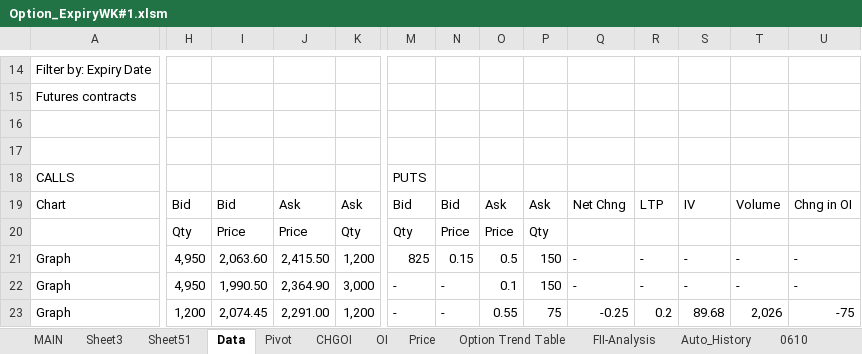
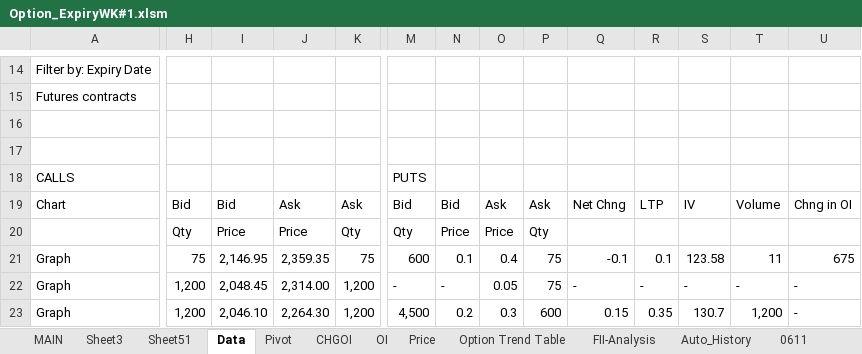
Before and after one commit to jaideep101/StocksExcels, an Excel workbook: Option_ExpiryWK#1.xlsm, sheet Data, drawn as a sheet; only a part is shown, gaps mark what is left out; values as stored, in another font and other column widths than the file's, no borders; the diff covers the shown part only; the diff names each change by its address in the sheet, - before the commit and + after, or states it on an @@ line.

```diff
--- a/Option_ExpiryWK#1.xlsm (sheet Data)
+++ b/Option_ExpiryWK#1.xlsm (sheet Data)
+sheet tab: 0611
-H21: 4,950
+H21: 75
-I21: 2,063.60
+I21: 2,146.95
-J21: 2,415.50
+J21: 2,359.35
-K21: 1,200
+K21: 75
-M21: 825
+M21: 600
-N21: 0.15
+N21: 0.1
-O21: 0.5
+O21: 0.4
-P21:P22: 150
+P21:P22: 75
-Q21: -
+Q21: -0.1
-R21: -
+R21: 0.1
-S21: -
+S21: 123.58
-T21: -
+T21: 11
-U21: -
+U21: 675
-H22: 4,950
+H22: 1,200
-I22: 1,990.50
+I22: 2,048.45
-J22: 2,364.90
+J22: 2,314.00
-K22: 3,000
+K22: 1,200
-O22: 0.1
+O22: 0.05
-I23: 2,074.45
+I23: 2,046.10
-J23: 2,291.00
+J23: 2,264.30
-M23: -
+M23: 4,500
-N23: -
+N23: 0.2
-O23: 0.55
+O23: 0.3
-P23: 75
+P23: 600
-Q23: -0.25
+Q23: 0.15
-R23: 0.2
+R23: 0.35
-S23: 89.68
+S23: 130.7
-T23: 2,026
+T23: 1,200
-U23: -75
+U23: -
```
Also changed, not shown: 2 added rows, 2 removed rows and 913 edited cells elsewhere in this sheet, sheet Sheet51, sheet MAIN, sheet Auto_History, sheet Auto, sheet Option Trend Table, sheet CHGOI, 3 more sheets, formulas that keep their value, hidden cells, charts or pictures, 3 other files.
